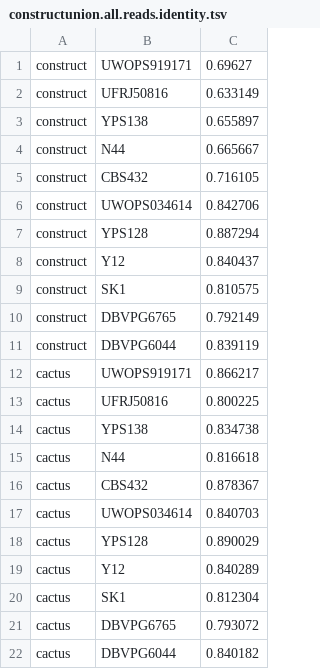
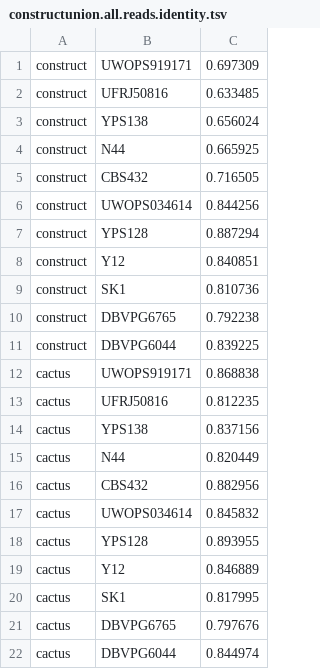
Before and after one commit to jmonlong/manu-vgsv, a TSV file: figures/data/constructunion.all.reads.identity.tsv, drawn as a sheet.

```diff
--- a/figures/data/constructunion.all.reads.identity.tsv
+++ b/figures/data/constructunion.all.reads.identity.tsv
@@ -1,22 +1,22 @@
-construct	UWOPS919171	0.69627
-construct	UFRJ50816	0.633149
-construct	YPS138	0.655897
-construct	N44	0.665667
-construct	CBS432	0.716105
-construct	UWOPS034614	0.842706
+construct	UWOPS919171	0.697309
+construct	UFRJ50816	0.633485
+construct	YPS138	0.656024
+construct	N44	0.665925
+construct	CBS432	0.716505
+construct	UWOPS034614	0.844256
 construct	YPS128	0.887294
-construct	Y12	0.840437
-construct	SK1	0.810575
-construct	DBVPG6765	0.792149
-construct	DBVPG6044	0.839119
-cactus	UWOPS919171	0.866217
-cactus	UFRJ50816	0.800225
-cactus	YPS138	0.834738
-cactus	N44	0.816618
-cactus	CBS432	0.878367
-cactus	UWOPS034614	0.840703
-cactus	YPS128	0.890029
-cactus	Y12	0.840289
-cactus	SK1	0.812304
-cactus	DBVPG6765	0.793072
-cactus	DBVPG6044	0.840182
+construct	Y12	0.840851
+construct	SK1	0.810736
+construct	DBVPG6765	0.792238
+construct	DBVPG6044	0.839225
+cactus	UWOPS919171	0.868838
+cactus	UFRJ50816	0.812235
+cactus	YPS138	0.837156
+cactus	N44	0.820449
+cactus	CBS432	0.882956
+cactus	UWOPS034614	0.845832
+cactus	YPS128	0.893955
+cactus	Y12	0.846889
+cactus	SK1	0.817995
+cactus	DBVPG6765	0.797676
+cactus	DBVPG6044	0.844974
```
Also changed, not shown: figures/data/constructunion.all.reads.mapq.tsv, figures/data/constructunion.all.reads.score.tsv, 4 other files.
